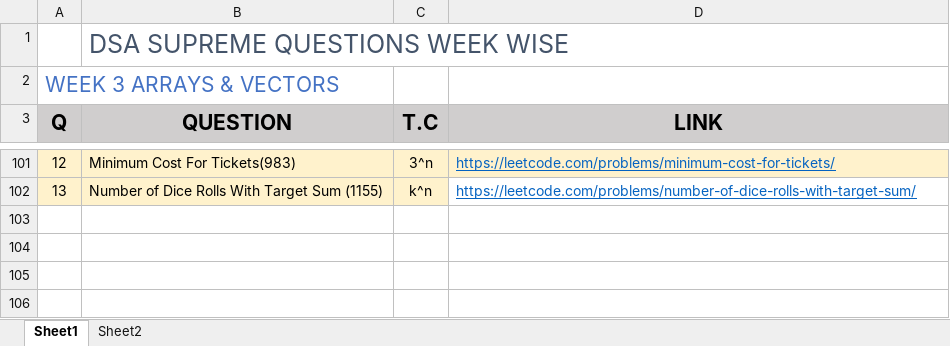
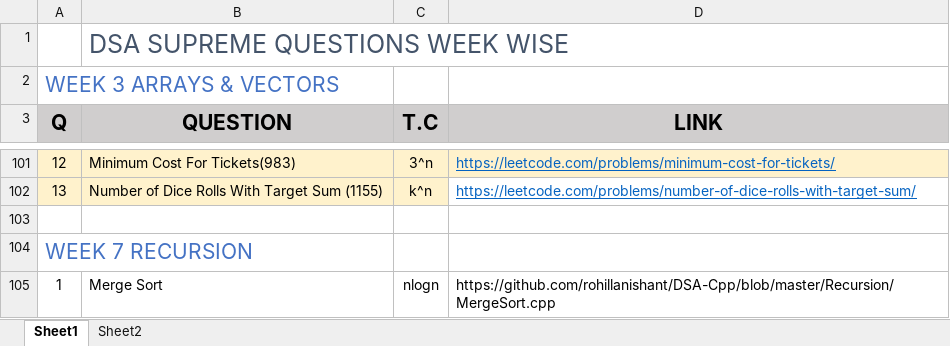
Before and after one commit to rohillanishant/DSA-Cpp, an Excel workbook: Notes/SupremeList.xlsx, sheet Sheet1, drawn as a sheet; only a part is shown, gaps mark what is left out; values as stored, in another font and other column widths than the file's, no borders; the diff names each change by its address in the sheet, - before the commit and + after, or states it on an @@ line.

Commit message:
Sheet

```diff
--- a/Notes/SupremeList.xlsx (sheet Sheet1)
+++ b/Notes/SupremeList.xlsx (sheet Sheet1)
+row 103: (empty)
+row 104: WEEK 7 RECURSION
+row 105: 1 | Merge Sort | nlogn | https://github.com/rohillanishant/DSA-Cpp/blob/master/Recursion/MergeSort.cpp
```
